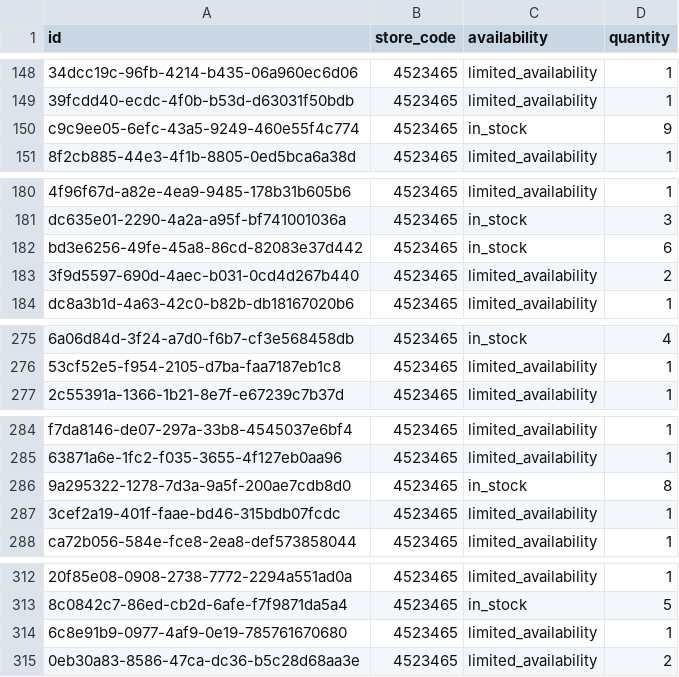
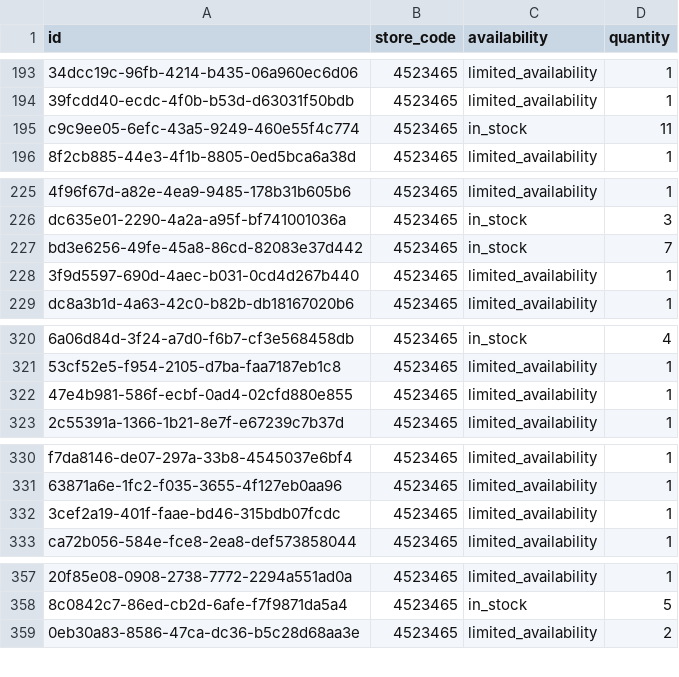
Before and after one commit to lautsu-afk/wix-local-inventory, a TSV file: docs/local_inventory.tsv, drawn as a sheet; only a part is shown, gaps mark what is left out; removed rows and columns are numbered as before the commit, all else as after; the diff covers the shown part only; the diff names each change by its address in the sheet, - before the commit and + after, or states it on an @@ line.

```diff
--- a/docs/local_inventory.tsv
+++ b/docs/local_inventory.tsv
-D195 (quantity): 9
+D195 (quantity): 11
-D227 (quantity): 6
+D227 (quantity): 7
-D228 (quantity): 2
+D228 (quantity): 1
+row 322: 47e4b981-586f-ecbf-0ad4-02cfd880e855 | 4523465 | limited_availability | 1
-row 286: 9a295322-1278-7d3a-9a5f-200ae7cdb8d0 | 4523465 | in_stock | 8
-row 314: 6c8e91b9-0977-4af9-0e19-785761670680 | 4523465 | limited_availability | 1
```
Also changed, not shown: 45 added rows elsewhere in this file.
